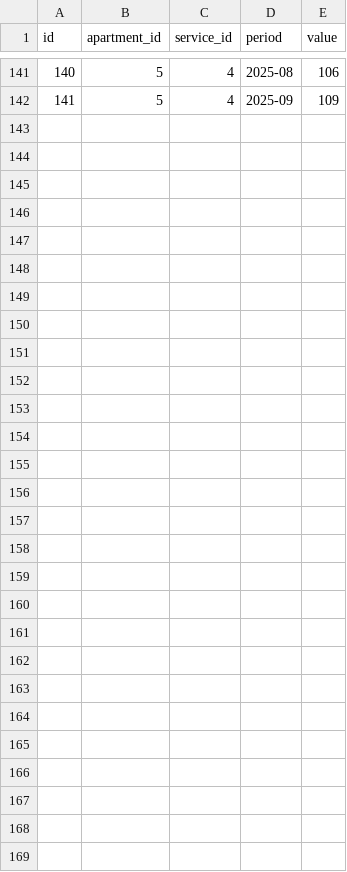
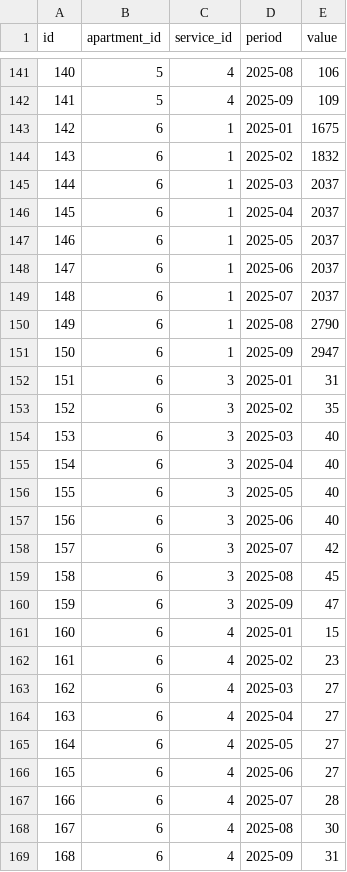
Before and after one commit to ashinoff/Communal-billing, a CSV file: data/readings.csv, drawn as a sheet; only a part is shown, gaps mark what is left out.

Commit message:
Update readings.csv

```diff
--- a/data/readings.csv
+++ b/data/readings.csv
@@ -142 +142,28 @@ id,apartment_id,service_id,period,value
 141,5,4,2025-09,109
+142,6,1,2025-01,1675
+143,6,1,2025-02,1832
+144,6,1,2025-03,2037
+145,6,1,2025-04,2037
+146,6,1,2025-05,2037
+147,6,1,2025-06,2037
+148,6,1,2025-07,2037
+149,6,1,2025-08,2790
+150,6,1,2025-09,2947
+151,6,3,2025-01,31
+152,6,3,2025-02,35
+153,6,3,2025-03,40
+154,6,3,2025-04,40
+155,6,3,2025-05,40
+156,6,3,2025-06,40
+157,6,3,2025-07,42
+158,6,3,2025-08,45
+159,6,3,2025-09,47
+160,6,4,2025-01,15
+161,6,4,2025-02,23
+162,6,4,2025-03,27
+163,6,4,2025-04,27
+164,6,4,2025-05,27
+165,6,4,2025-06,27
+166,6,4,2025-07,28
+167,6,4,2025-08,30
+168,6,4,2025-09,31
```
